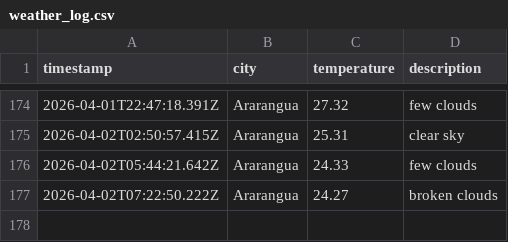
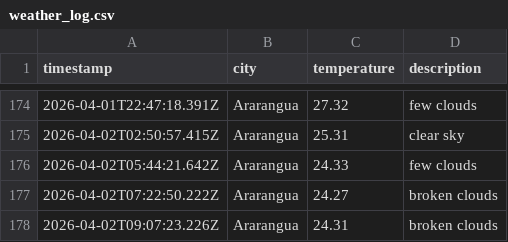
Before and after one commit to moniafavaro/weatherAppJS, a CSV file: data/weather_log.csv, drawn as a sheet; only a part is shown, gaps mark what is left out; the diff names each change by its address in the sheet, - before the commit and + after, or states it on an @@ line.

```diff
--- a/data/weather_log.csv
+++ b/data/weather_log.csv
+row 178: 2026-04-02T09:07:23.226Z | Ararangua | 24.31 | broken clouds
```
Also changed, not shown: 1 other file.
